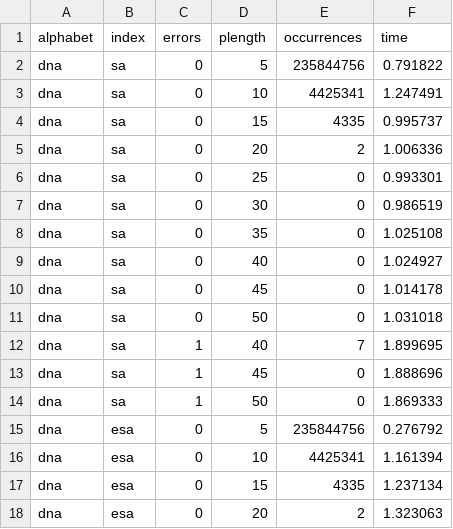
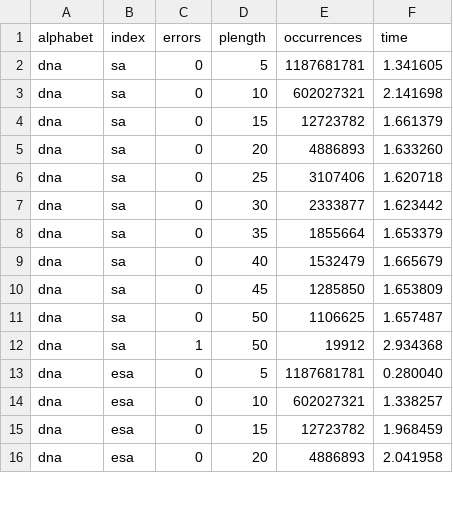
Before and after one commit to seqan/bench, a TSV file: scripts/resources/query.tsv, drawn as a sheet; only a part is shown; the diff covers the shown part only.

```diff
--- a/scripts/resources/query.tsv
+++ b/scripts/resources/query.tsv
@@ -1,18 +1,16 @@
 alphabet	index	errors	plength	occurrences	time
-dna	sa	0	5	235844756	0.791822
-dna	sa	0	10	4425341	1.247491
-dna	sa	0	15	4335	0.995737
-dna	sa	0	20	2	1.006336
-dna	sa	0	25	0	0.993301
-dna	sa	0	30	0	0.986519
-dna	sa	0	35	0	1.025108
-dna	sa	0	40	0	1.024927
-dna	sa	0	45	0	1.014178
-dna	sa	0	50	0	1.031018
-dna	sa	1	40	7	1.899695
-dna	sa	1	45	0	1.888696
-dna	sa	1	50	0	1.869333
-dna	esa	0	5	235844756	0.276792
-dna	esa	0	10	4425341	1.161394
-dna	esa	0	15	4335	1.237134
-dna	esa	0	20	2	1.323063
+dna	sa	0	5	1187681781	1.341605
+dna	sa	0	10	602027321	2.141698
+dna	sa	0	15	12723782	1.661379
+dna	sa	0	20	4886893	1.633260
+dna	sa	0	25	3107406	1.620718
+dna	sa	0	30	2333877	1.623442
+dna	sa	0	35	1855664	1.653379
+dna	sa	0	40	1532479	1.665679
+dna	sa	0	45	1285850	1.653809
+dna	sa	0	50	1106625	1.657487
+dna	sa	1	50	19912	2.934368
+dna	esa	0	5	1187681781	0.280040
+dna	esa	0	10	602027321	1.338257
+dna	esa	0	15	12723782	1.968459
+dna	esa	0	20	4886893	2.041958
```
Also changed, not shown: 92 edited cells elsewhere in this file, scripts/resources/visit.tsv, 1 other file.
